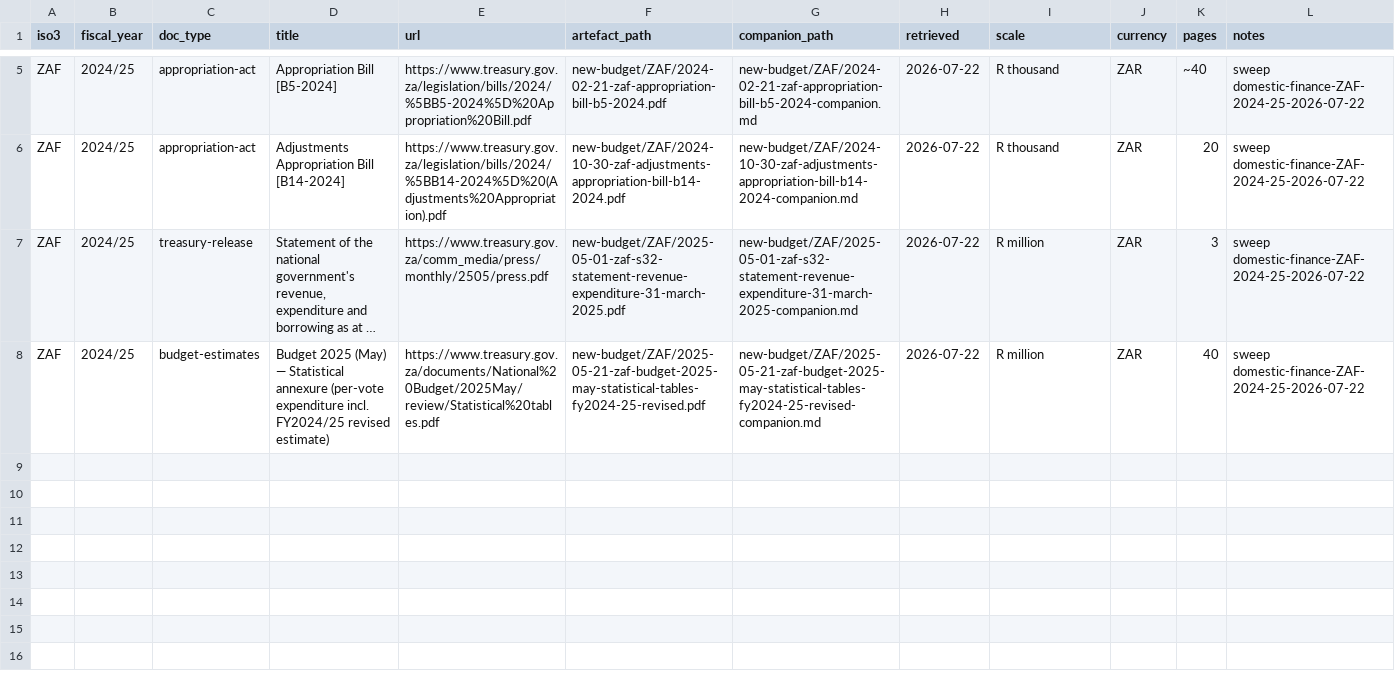
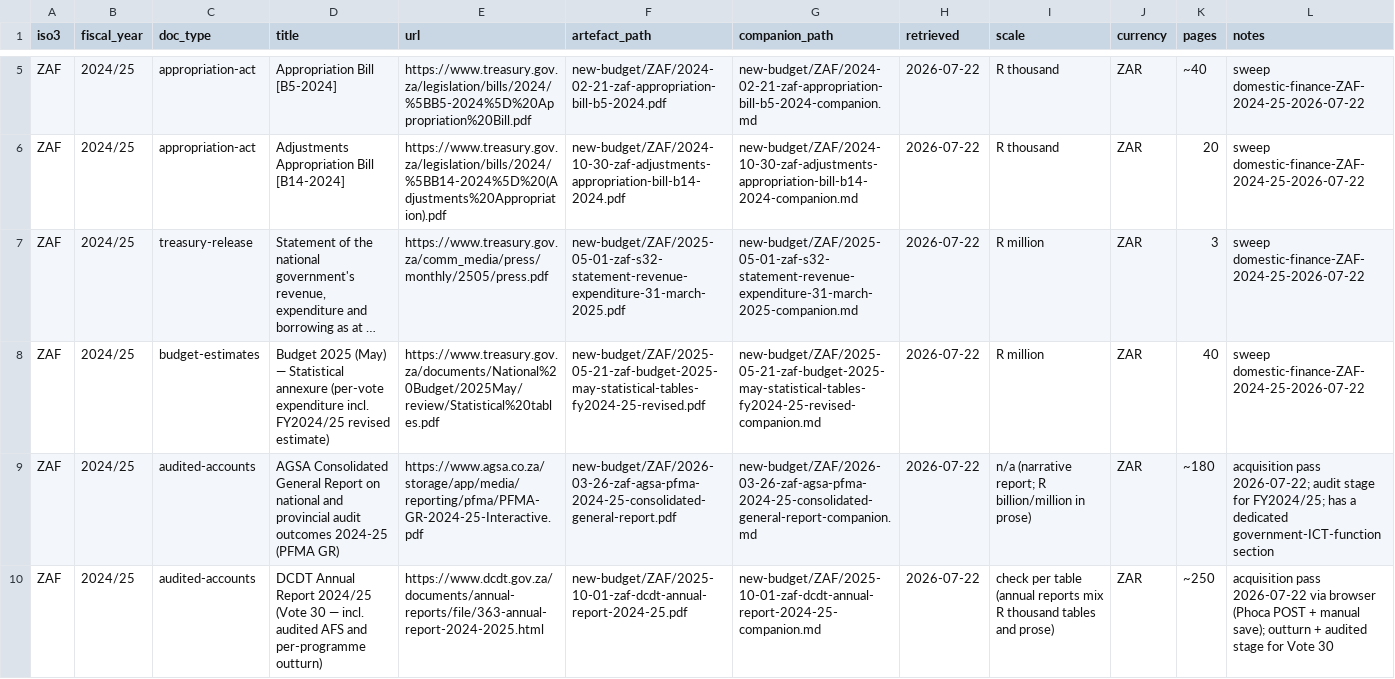
Before and after one commit to bill-anderson/OSINT, a CSV file: new-budget/manifest.csv, drawn as a sheet; only a part is shown, gaps mark what is left out; long unchanged cells end in …; the diff names each change by its address in the sheet, - before the commit and + after, or states it on an @@ line.

```diff
--- a/new-budget/manifest.csv
+++ b/new-budget/manifest.csv
+row 9: ZAF | 2024/25 | audited-accounts | AGSA Consolidated General Report on national and provincial audit outcomes 2024-25 (PFMA GR) | https://www.agsa.co.za/storage/app/media/reporting/pfma/PFMA-GR-2024-25-Interactive.pdf | new-budget/ZAF/2026-03-26-zaf-agsa-pfma-2024-25-consolidated-general-report.pdf | new-budget/ZAF/2026-03-26-zaf-agsa-pfma-2024-25-consolidated-general-report-companion.md | 2026-07-22 | n/a (narrative report; R billion/million in prose) | ZAR | ~180 | acquisition pass 2026-07-22; audit stage for FY2024/25; has a dedicated government-ICT-function section
+row 10: ZAF | 2024/25 | audited-accounts | DCDT Annual Report 2024/25 (Vote 30 — incl. audited AFS and per-programme outturn) | https://www.dcdt.gov.za/documents/annual-reports/file/363-annual-report-2024-2025.html | new-budget/ZAF/2025-10-01-zaf-dcdt-annual-report-2024-25.pdf | new-budget/ZAF/2025-10-01-zaf-dcdt-annual-report-2024-25-companion.md | 2026-07-22 | check per table (annual reports mix R thousand tables and prose) | ZAR | ~250 | acquisition pass 2026-07-22 via browser (Phoca POST + manual save); outturn + audited stage for Vote 30
```
Also changed, not shown: 4 other files.
